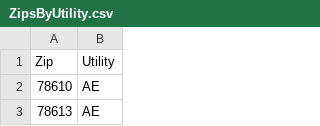
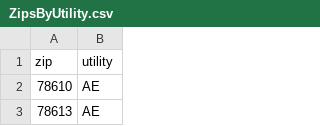
Before and after one commit to nicholasbroussard/useful_files, a CSV file: ZipsByUtility.csv, drawn as a sheet; only a part is shown; removed rows and columns are numbered as before the commit, all else as after; the diff names each change by its address in the sheet, - before the commit and + after, or states it on an @@ line.

```diff
--- a/ZipsByUtility.csv
+++ b/ZipsByUtility.csv
-row 1: Zip | Utility
+row 1: zip | utility
```
Also changed, not shown: EnergyCodes.csv, RegionalCouncils.csv, 4 other files.
